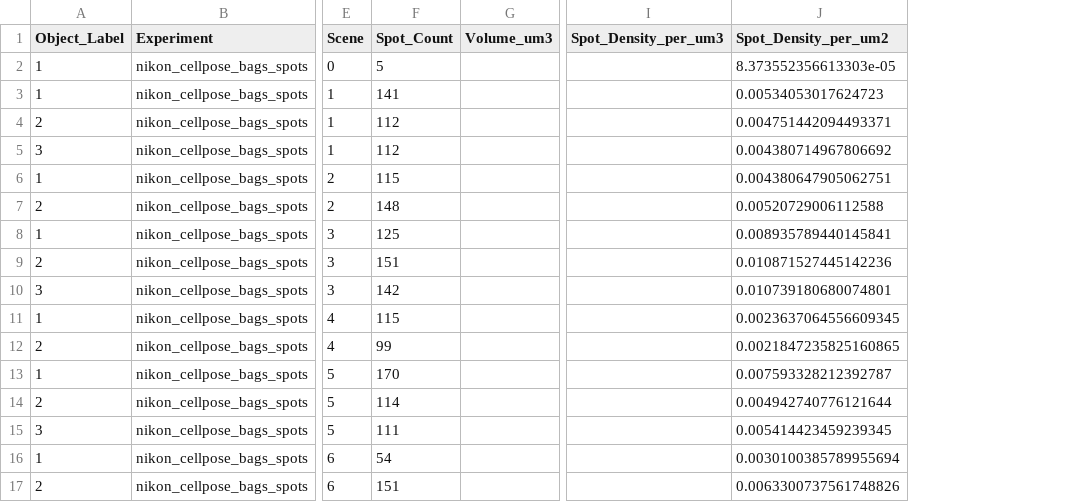
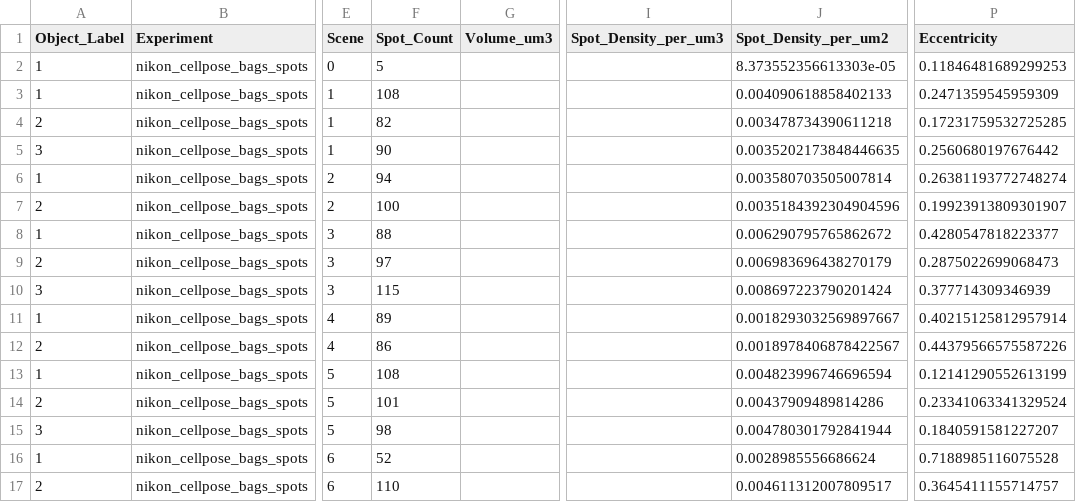
Before and after one commit to MisokralPanovic/nikon_cellpose_bags_spots, a CSV file: output/tables/P_None_No_objects_2d.csv, drawn as a sheet; only a part is shown, gaps mark what is left out; the diff covers the shown part only; the diff names each change by its address in the sheet, - before the commit and + after, or states it on an @@ line.

```diff
--- a/output/tables/P_None_No_objects_2d.csv
+++ b/output/tables/P_None_No_objects_2d.csv
+column P (Eccentricity), rows 2-17: 0.11846481689299253 | 0.2471359545959309 | 0.17231759532725285 | 0.2560680197676442 | 0.26381193772748274 | 0.19923913809301907 | 0.4280547818223377 | 0.2875022699068473 | 0.377714309346939 | 0.40215125812957914 | 0.44379566575587226 | 0.12141290552613199 | 0.23341063341329524 | 0.1840591581227207 | 0.7188985116075528 | 0.3645411155714757
-F3 (Spot_Count): 141
+F3 (Spot_Count): 108
-J3 (Spot_Density_per_um2): 0.00534053017624723
+J3 (Spot_Density_per_um2): 0.004090618858402133
-F4 (Spot_Count): 112
+F4 (Spot_Count): 82
-J4 (Spot_Density_per_um2): 0.004751442094493371
+J4 (Spot_Density_per_um2): 0.003478734390611218
-F5 (Spot_Count): 112
+F5 (Spot_Count): 90
-J5 (Spot_Density_per_um2): 0.004380714967806692
+J5 (Spot_Density_per_um2): 0.0035202173848446635
-F6 (Spot_Count): 115
+F6 (Spot_Count): 94
-J6 (Spot_Density_per_um2): 0.004380647905062751
+J6 (Spot_Density_per_um2): 0.003580703505007814
-F7 (Spot_Count): 148
+F7 (Spot_Count): 100
-J7 (Spot_Density_per_um2): 0.00520729006112588
+J7 (Spot_Density_per_um2): 0.0035184392304904596
-F8 (Spot_Count): 125
+F8 (Spot_Count): 88
-J8 (Spot_Density_per_um2): 0.008935789440145841
+J8 (Spot_Density_per_um2): 0.006290795765862672
-F9 (Spot_Count): 151
+F9 (Spot_Count): 97
-J9 (Spot_Density_per_um2): 0.010871527445142236
+J9 (Spot_Density_per_um2): 0.006983696438270179
-F10 (Spot_Count): 142
+F10 (Spot_Count): 115
-J10 (Spot_Density_per_um2): 0.010739180680074801
+J10 (Spot_Density_per_um2): 0.008697223790201424
-F11 (Spot_Count): 115
+F11 (Spot_Count): 89
-J11 (Spot_Density_per_um2): 0.0023637064556609345
+J11 (Spot_Density_per_um2): 0.0018293032569897667
-F12 (Spot_Count): 99
+F12 (Spot_Count): 86
-J12 (Spot_Density_per_um2): 0.0021847235825160865
+J12 (Spot_Density_per_um2): 0.0018978406878422567
-F13 (Spot_Count): 170
+F13 (Spot_Count): 108
-J13 (Spot_Density_per_um2): 0.007593328212392787
+J13 (Spot_Density_per_um2): 0.004823996746696594
-F14 (Spot_Count): 114
+F14 (Spot_Count): 101
-J14 (Spot_Density_per_um2): 0.004942740776121644
+J14 (Spot_Density_per_um2): 0.00437909489814286
-F15 (Spot_Count): 111
+F15 (Spot_Count): 98
-J15 (Spot_Density_per_um2): 0.005414423459239345
+J15 (Spot_Density_per_um2): 0.004780301792841944
-F16 (Spot_Count): 54
+F16 (Spot_Count): 52
-J16 (Spot_Density_per_um2): 0.0030100385789955694
+J16 (Spot_Density_per_um2): 0.0028985556686624
-F17 (Spot_Count): 151
+F17 (Spot_Count): 110
-J17 (Spot_Density_per_um2): 0.0063300737561748826
+J17 (Spot_Density_per_um2): 0.004611312007809517
```
Also changed, not shown: 14 edited cells elsewhere in this file, output/tables/None_objects_2d.csv, output/tables/_run_objects_2d.csv, 11 other files.
